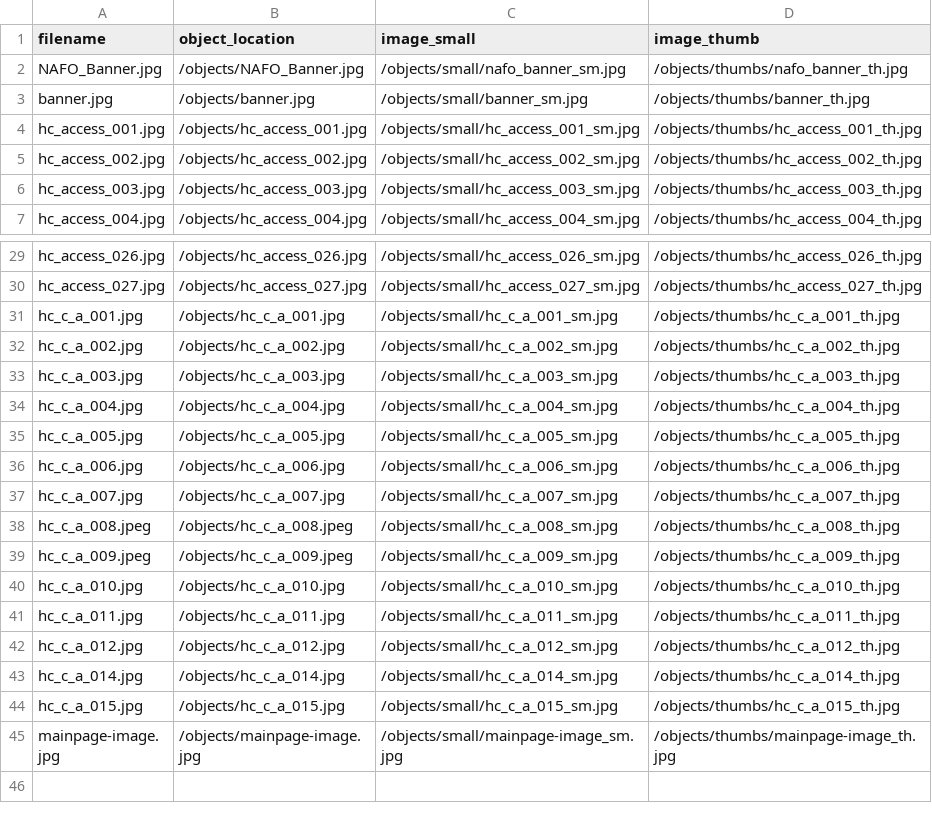
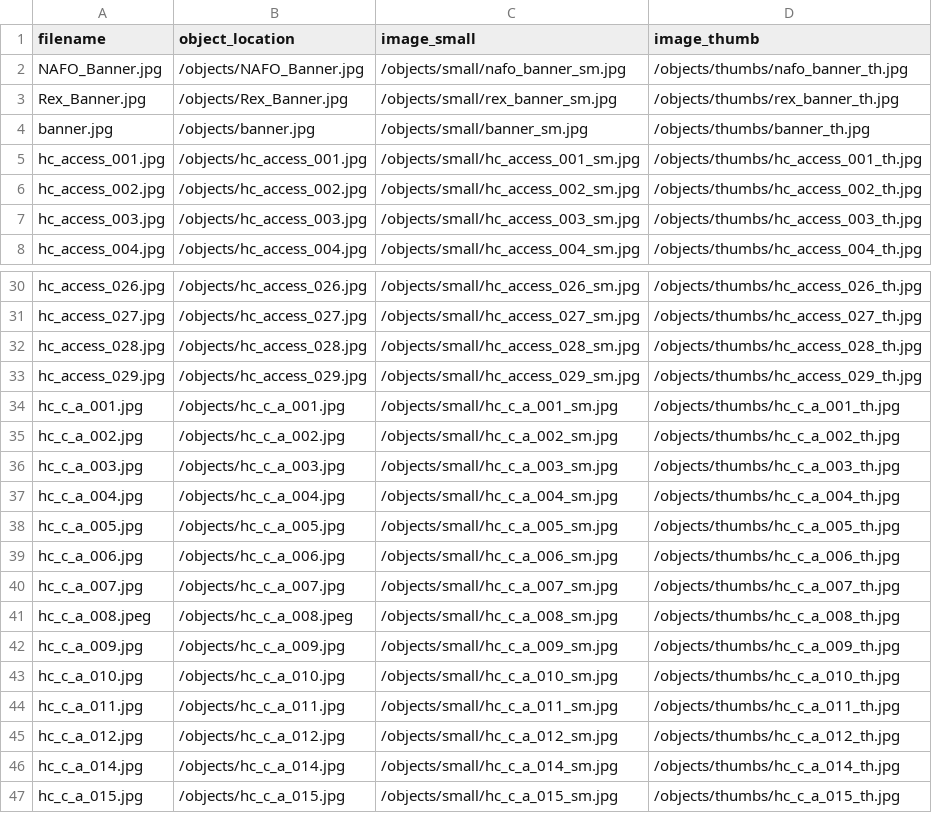
Before and after one commit to sdulicny/heroic-comedy-csv, a CSV file: objects/object_list.csv, drawn as a sheet; only a part is shown, gaps mark what is left out; the shorter side is filled out with more unchanged rows.

Commit message:
new objects added and derivatives created; updated 'dark' under config color

```diff
--- a/objects/object_list.csv
+++ b/objects/object_list.csv
@@ -2,2 +2,3 @@ filename,object_location,image_small,image_thumb
 NAFO_Banner.jpg,/objects/NAFO_Banner.jpg,/objects/small/nafo_banner_sm.jpg,/objects/thumbs/nafo_banner_th.jpg
+Rex_Banner.jpg,/objects/Rex_Banner.jpg,/objects/small/rex_banner_sm.jpg,/objects/thumbs/rex_banner_th.jpg
 banner.jpg,/objects/banner.jpg,/objects/small/banner_sm.jpg,/objects/thumbs/banner_th.jpg
@@ -30,2 +31,4 @@ hc_access_026.jpg,/objects/hc_access_026.jpg,/objects/small/hc_access_026_sm.jpg
 hc_access_027.jpg,/objects/hc_access_027.jpg,/objects/small/hc_access_027_sm.jpg,/objects/thumbs/hc_access_027_th.jpg
+hc_access_028.jpg,/objects/hc_access_028.jpg,/objects/small/hc_access_028_sm.jpg,/objects/thumbs/hc_access_028_th.jpg
+hc_access_029.jpg,/objects/hc_access_029.jpg,/objects/small/hc_access_029_sm.jpg,/objects/thumbs/hc_access_029_th.jpg
 hc_c_a_001.jpg,/objects/hc_c_a_001.jpg,/objects/small/hc_c_a_001_sm.jpg,/objects/thumbs/hc_c_a_001_th.jpg
@@ -38,3 +41,3 @@ hc_c_a_007.jpg,/objects/hc_c_a_007.jpg,/objects/small/hc_c_a_007_sm.jpg,/objects
 hc_c_a_008.jpeg,/objects/hc_c_a_008.jpeg,/objects/small/hc_c_a_008_sm.jpg,/objects/thumbs/hc_c_a_008_th.jpg
-hc_c_a_009.jpeg,/objects/hc_c_a_009.jpeg,/objects/small/hc_c_a_009_sm.jpg,/objects/thumbs/hc_c_a_009_th.jpg
+hc_c_a_009.jpg,/objects/hc_c_a_009.jpg,/objects/small/hc_c_a_009_sm.jpg,/objects/thumbs/hc_c_a_009_th.jpg
 hc_c_a_010.jpg,/objects/hc_c_a_010.jpg,/objects/small/hc_c_a_010_sm.jpg,/objects/thumbs/hc_c_a_010_th.jpg
```
Also changed, not shown: 9 other files.
